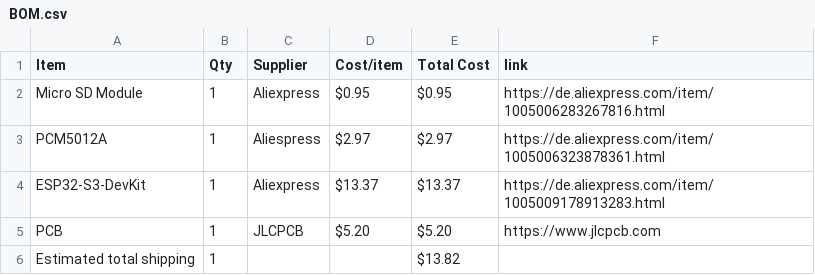
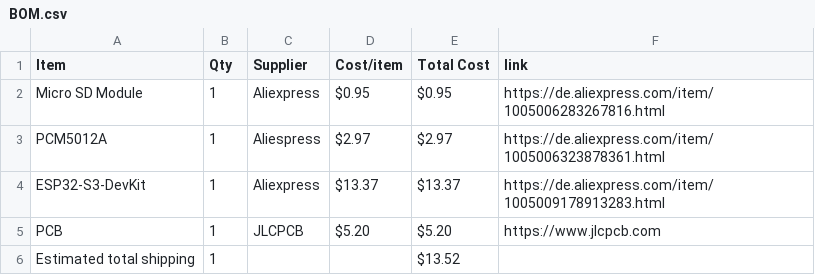
Before and after one commit to kiwo17/kiwo, a CSV file: BOM.csv, drawn as a sheet.

Commit message:
Sync kiwo from Half Life

```diff
--- a/BOM.csv
+++ b/BOM.csv
@@ -5,2 +5,2 @@ ESP32-S3-DevKit,1,Aliexpress,$13.37,$13.37,https://de.aliexpress.com/item/100500
 PCB,1,JLCPCB,$5.20,$5.20,https://www.jlcpcb.com
-Estimated total shipping,1,,,$13.82,
+Estimated total shipping,1,,,$13.52,
```
